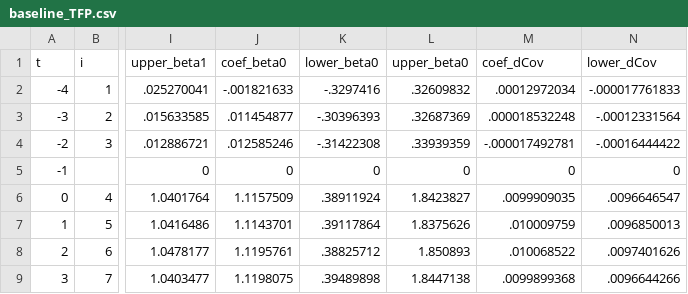
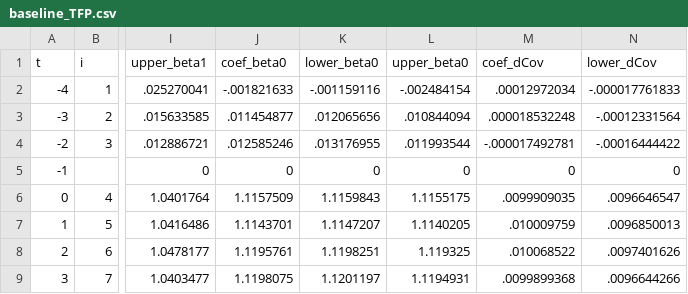
Before and after one commit to korenmiklos/ceo-value, a CSV file: papers/econometrics/data/baseline_TFP.csv, drawn as a sheet; only a part is shown, gaps mark what is left out; the diff names each change by its address in the sheet, - before the commit and + after, or states it on an @@ line.

```diff
--- a/papers/econometrics/data/baseline_TFP.csv
+++ b/papers/econometrics/data/baseline_TFP.csv
-K2 (lower_beta0): -.3297416
+K2 (lower_beta0): -.001159116
-L2 (upper_beta0): .32609832
+L2 (upper_beta0): -.002484154
-K3 (lower_beta0): -.30396393
+K3 (lower_beta0): .012065656
-L3 (upper_beta0): .32687369
+L3 (upper_beta0): .010844094
-K4 (lower_beta0): -.31422308
+K4 (lower_beta0): .013176955
-L4 (upper_beta0): .33939359
+L4 (upper_beta0): .011993544
-K6 (lower_beta0): .38911924
+K6 (lower_beta0): 1.1159843
-L6 (upper_beta0): 1.8423827
+L6 (upper_beta0): 1.1155175
-K7 (lower_beta0): .39117864
+K7 (lower_beta0): 1.1147207
-L7 (upper_beta0): 1.8375626
+L7 (upper_beta0): 1.1140205
-K8 (lower_beta0): .38825712
+K8 (lower_beta0): 1.1198251
-L8 (upper_beta0): 1.850893
+L8 (upper_beta0): 1.119325
-K9 (lower_beta0): .39489898
+K9 (lower_beta0): 1.1201197
-L9 (upper_beta0): 1.8447138
+L9 (upper_beta0): 1.1194931
```
Also changed, not shown: papers/econometrics/data/all_TFP.csv, papers/econometrics/data/excessvariance_TFP.csv, 7 other files.
